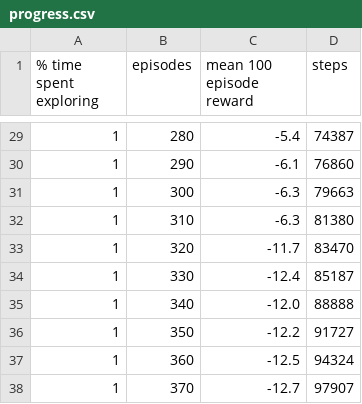
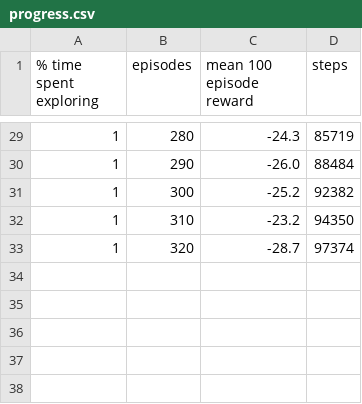
Before and after one commit to AleKY-G/deep-rl-collision-avoidance, a CSV file: src/src/models/pnmac_exp_0.5_s0/logs/progress.csv, drawn as a sheet; only a part is shown, gaps mark what is left out; the diff covers the shown part only.

```diff
--- a/src/src/models/pnmac_exp_0.5_s0/logs/progress.csv
+++ b/src/src/models/pnmac_exp_0.5_s0/logs/progress.csv
@@ -29,10 +29,5 @@
-1,280,-5.4,74387
-1,290,-6.1,76860
-1,300,-6.3,79663
-1,310,-6.3,81380
-1,320,-11.7,83470
-1,330,-12.4,85187
-1,340,-12.0,88888
-1,350,-12.2,91727
-1,360,-12.5,94324
-1,370,-12.7,97907
+1,280,-24.3,85719
+1,290,-26.0,88484
+1,300,-25.2,92382
+1,310,-23.2,94350
+1,320,-28.7,97374
```
Also changed, not shown: 64 edited cells elsewhere in this file, src/src/models/pnmac_exp_0.05_s0/validation/metrics_n5000_s44.csv, src/src/models/pnmac_exp_0.15_s0/validation/metrics_n5000_s44.csv, 29 other files.
